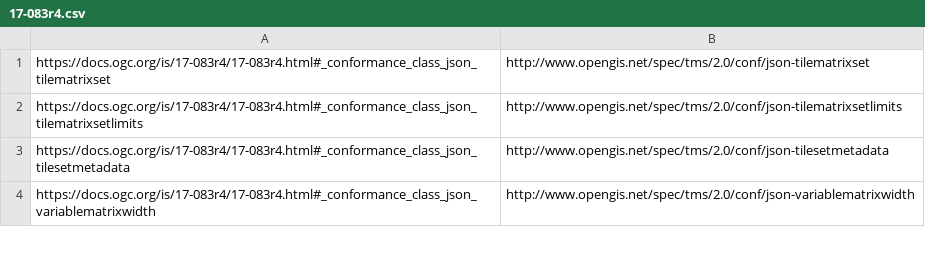
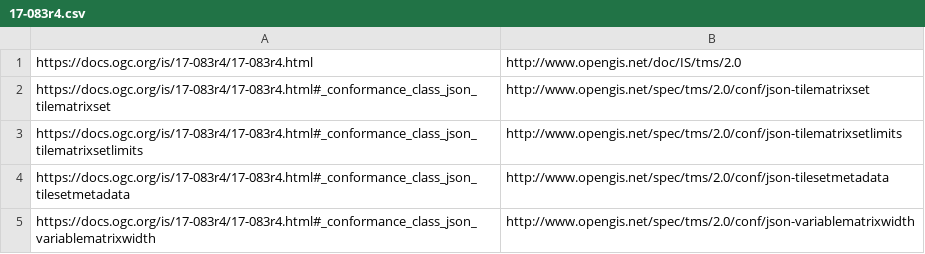
Before and after one commit to opengeospatial/NamingAuthority, a CSV file: specification-elements/mappings/17-083r4.csv, drawn as a sheet; only a part is shown; the diff names each change by its address in the sheet, - before the commit and + after, or states it on an @@ line.

Commit message:
Update 17-083r4.csv

```diff
--- a/specification-elements/mappings/17-083r4.csv
+++ b/specification-elements/mappings/17-083r4.csv
+row 1: https://docs.ogc.org/is/17-083r4/17-083r4.html | http://www.opengis.net/doc/IS/tms/2.0
```
